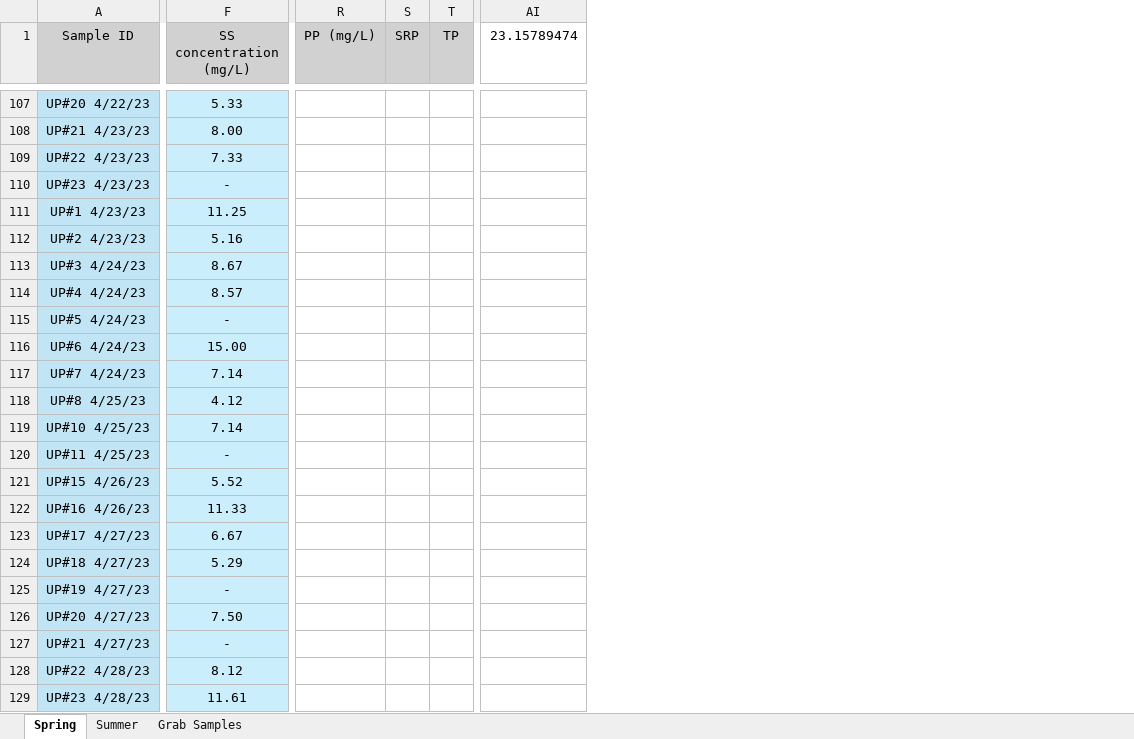
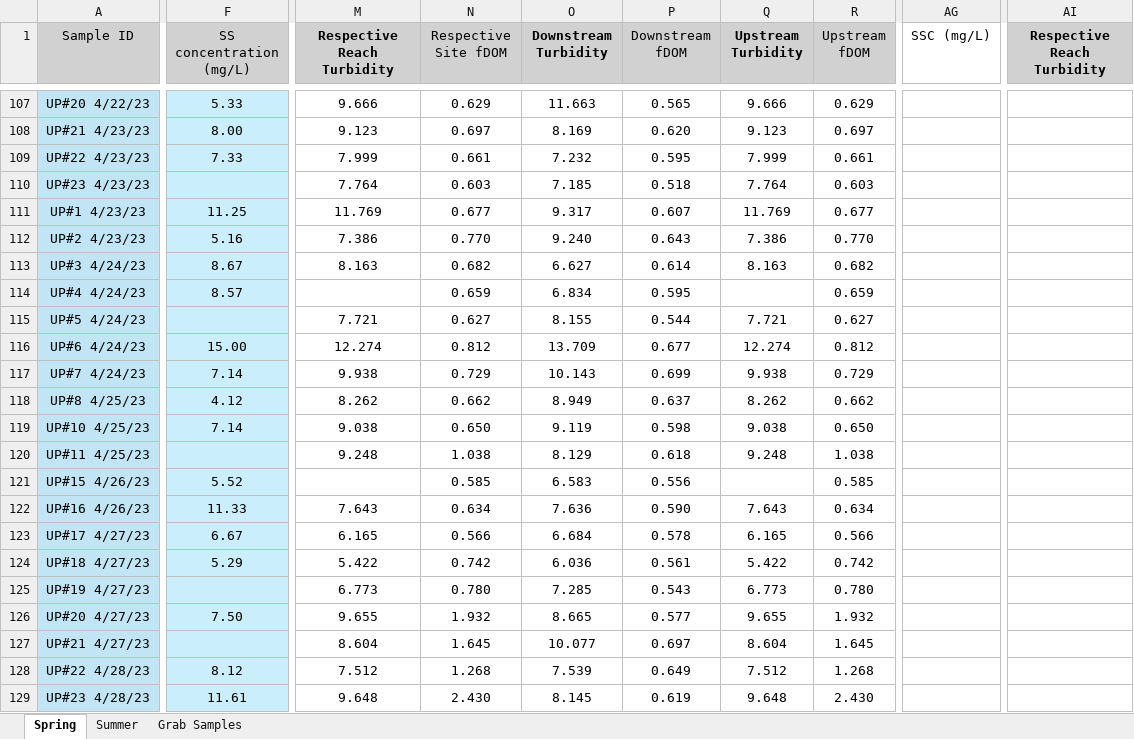
Before and after one commit to nicole-hucke/hysteresis, an Excel workbook: data/constituents_summary.xlsx, sheet Spring, drawn as a sheet; only a part is shown, gaps mark what is left out; values as stored, in another font and other column widths than the file's, no borders; charts and pictures not drawn; removed rows and columns are numbered as before the commit, all else as after; the diff covers the shown part only; the diff names each change by its address in the sheet, - before the commit and + after, or states it on an @@ line.

```diff
--- a/data/constituents_summary.xlsx (sheet Spring)
+++ b/data/constituents_summary.xlsx (sheet Spring)
+column M (Respective Reach Turbidity), rows 107-129: 9.666 | 9.123 | 7.999 | 7.764 | 11.769 | 7.386 | 8.163 |  | 7.721 | 12.274 | 9.938 | 8.262 | 9.038 | 9.248 |  | 7.643 | 6.165 | 5.422 | 6.773 | 9.655 | 8.604 | 7.512 | 9.648
+column N (Respective Site fDOM), rows 107-129: 0.629 | 0.697 | 0.661 | 0.603 | 0.677 | 0.770 | 0.682 | 0.659 | 0.627 | 0.812 | 0.729 | 0.662 | 0.650 | 1.038 | 0.585 | 0.634 | 0.566 | 0.742 | 0.780 | 1.932 | 1.645 | 1.268 | 2.430
+column O (Downstream Turbidity), rows 107-129: 11.663 | 8.169 | 7.232 | 7.185 | 9.317 | 9.240 | 6.627 | 6.834 | 8.155 | 13.709 | 10.143 | 8.949 | 9.119 | 8.129 | 6.583 | 7.636 | 6.684 | 6.036 | 7.285 | 8.665 | 10.077 | 7.539 | 8.145
+column P (Downstream fDOM), rows 107-129: 0.565 | 0.620 | 0.595 | 0.518 | 0.607 | 0.643 | 0.614 | 0.595 | 0.544 | 0.677 | 0.699 | 0.637 | 0.598 | 0.618 | 0.556 | 0.590 | 0.578 | 0.561 | 0.543 | 0.577 | 0.697 | 0.649 | 0.619
+column Q (Upstream Turbidity), rows 107-129: 9.666 | 9.123 | 7.999 | 7.764 | 11.769 | 7.386 | 8.163 |  | 7.721 | 12.274 | 9.938 | 8.262 | 9.038 | 9.248 |  | 7.643 | 6.165 | 5.422 | 6.773 | 9.655 | 8.604 | 7.512 | 9.648
+column R (Upstream fDOM), rows 107-129: 0.629 | 0.697 | 0.661 | 0.603 | 0.677 | 0.770 | 0.682 | 0.659 | 0.627 | 0.812 | 0.729 | 0.662 | 0.650 | 1.038 | 0.585 | 0.634 | 0.566 | 0.742 | 0.780 | 1.932 | 1.645 | 1.268 | 2.430
-column R (PP (mg/L)), empty
-column S (SRP), empty
-column T (TP), empty
-column AI (23.15789474), empty
+column AG (SSC (mg/L)), empty
+column AI (Respective Reach Turbidity), empty
-F110 (SS concentration (mg/L)): -
+F110 (SS concentration (mg/L)): (empty)
-F115 (SS concentration (mg/L)): -
+F115 (SS concentration (mg/L)): (empty)
-F120 (SS concentration (mg/L)): -
+F120 (SS concentration (mg/L)): (empty)
-F125 (SS concentration (mg/L)): -
+F125 (SS concentration (mg/L)): (empty)
-F127 (SS concentration (mg/L)): -
+F127 (SS concentration (mg/L)): (empty)
```
Also changed, not shown: 3 added rows, 3 removed rows, 2 added columns, 5 removed columns, 148 edited cells and cell formats elsewhere in this sheet, sheet Summer, charts or pictures, 5 other files.
